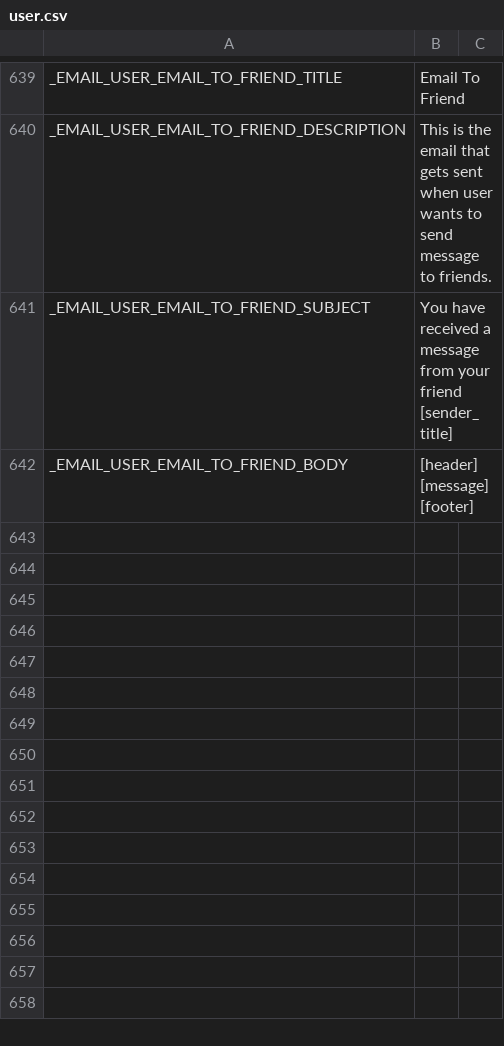
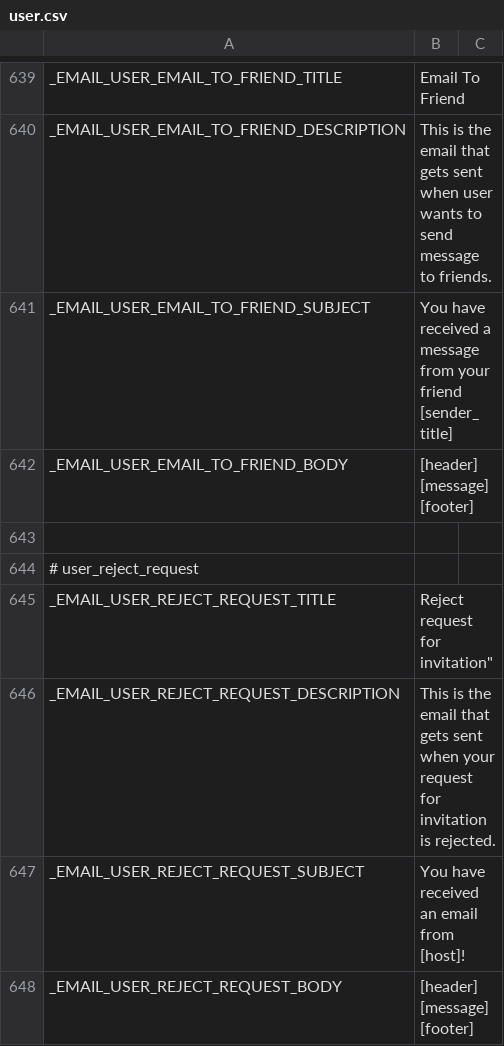
Before and after one commit to minh13488/tarfee, a CSV file: application/languages/en/user.csv, drawn as a sheet; only a part is shown, gaps mark what is left out; ↵ is a line break in a cell; the diff names each change by its address in the sheet, - before the commit and + after, or states it on an @@ line.

```diff
--- a/application/languages/en/user.csv
+++ b/application/languages/en/user.csv
+row 643: (empty)
+row 644: # user_reject_request
+row 645: _EMAIL_USER_REJECT_REQUEST_TITLE | Reject request for invitation"
+row 646: _EMAIL_USER_REJECT_REQUEST_DESCRIPTION | This is the email that gets sent when your request for invitation is rejected.
+row 647: _EMAIL_USER_REJECT_REQUEST_SUBJECT | You have received an email from [host]!
+row 648: _EMAIL_USER_REJECT_REQUEST_BODY | [header] ↵ [message] ↵ [footer]
```
Also changed, not shown: 3 other files.
